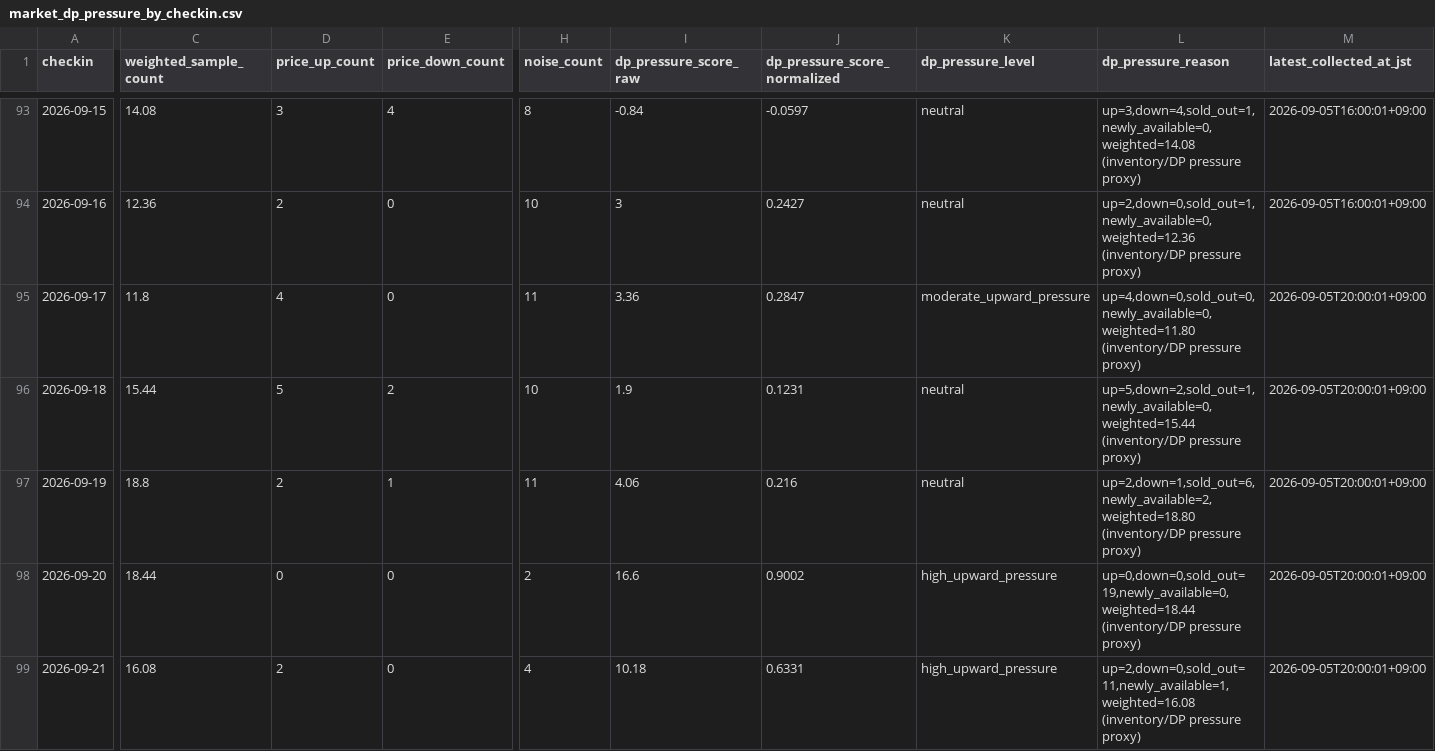
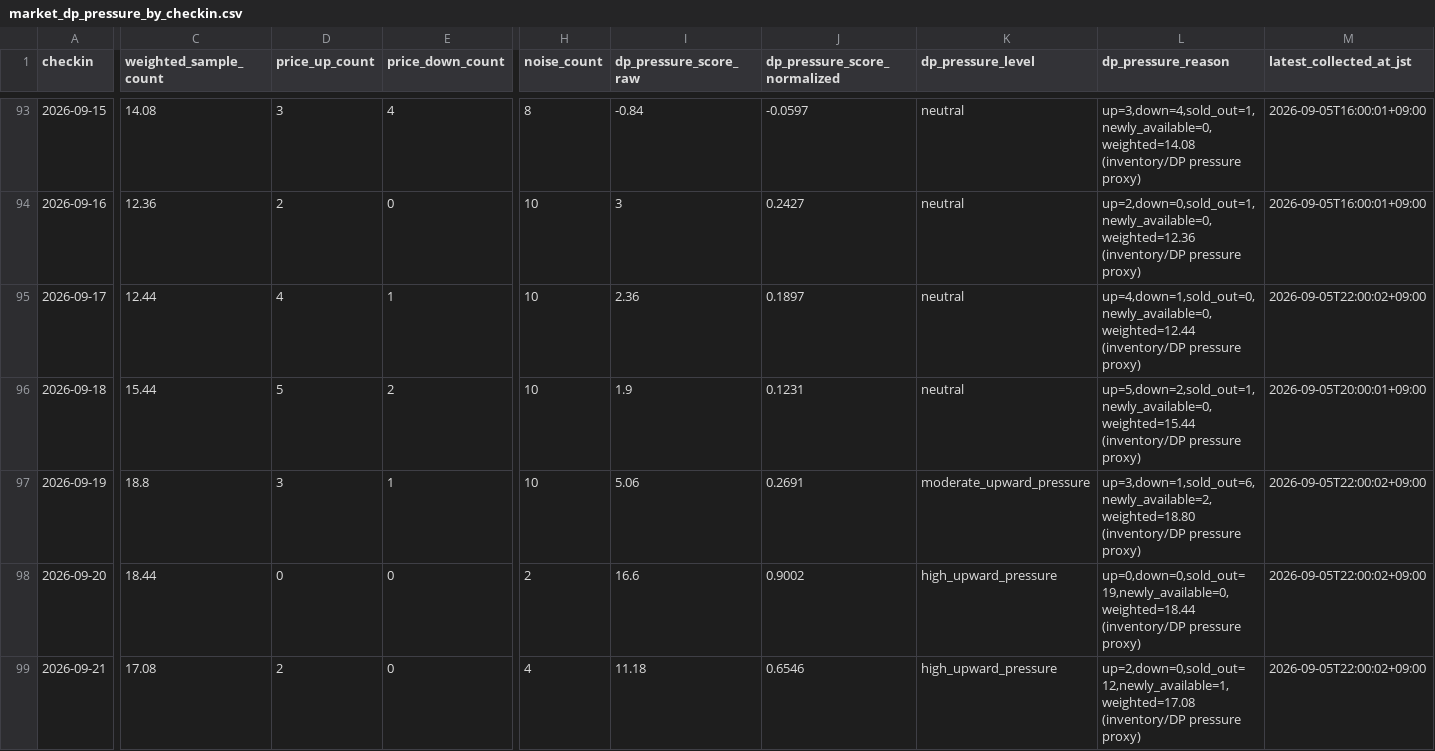
Before and after one commit to ginisato-hash/zao-market-intelligence, a CSV file: apps/zmi-bi-web/data/market_dp_pressure_by_checkin.csv, drawn as a sheet; only a part is shown, gaps mark what is left out; the diff covers the shown part only; the diff names each change by its address in the sheet, - before the commit and + after, or states it on an @@ line.

```diff
--- a/apps/zmi-bi-web/data/market_dp_pressure_by_checkin.csv
+++ b/apps/zmi-bi-web/data/market_dp_pressure_by_checkin.csv
-C95 (weighted_sample_count): 11.8
+C95 (weighted_sample_count): 12.44
-E95 (price_down_count): 0
+E95 (price_down_count): 1
-H95 (noise_count): 11
+H95 (noise_count): 10
-I95 (dp_pressure_score_raw): 3.36
+I95 (dp_pressure_score_raw): 2.36
-J95 (dp_pressure_score_normalized): 0.2847
+J95 (dp_pressure_score_normalized): 0.1897
-K95 (dp_pressure_level): moderate_upward_pressure
+K95 (dp_pressure_level): neutral
-L95 (dp_pressure_reason): up=4,down=0,sold_out=0,newly_available=0,weighted=11.80 (inventory/DP pressure…
+L95 (dp_pressure_reason): up=4,down=1,sold_out=0,newly_available=0,weighted=12.44 (inventory/DP pressure…
-M95 (latest_collected_at_jst): 2026-09-05T20:00:01+09:00
+M95 (latest_collected_at_jst): 2026-09-05T22:00:02+09:00
-D97 (price_up_count): 2
+D97 (price_up_count): 3
-H97 (noise_count): 11
+H97 (noise_count): 10
-I97 (dp_pressure_score_raw): 4.06
+I97 (dp_pressure_score_raw): 5.06
-J97 (dp_pressure_score_normalized): 0.216
+J97 (dp_pressure_score_normalized): 0.2691
-K97 (dp_pressure_level): neutral
+K97 (dp_pressure_level): moderate_upward_pressure
-L97 (dp_pressure_reason): up=2,down=1,sold_out=6,newly_available=2,weighted=18.80 (inventory/DP pressure…
+L97 (dp_pressure_reason): up=3,down=1,sold_out=6,newly_available=2,weighted=18.80 (inventory/DP pressure…
-M97:M99 (latest_collected_at_jst): 2026-09-05T20:00:01+09:00
+M97:M99 (latest_collected_at_jst): 2026-09-05T22:00:02+09:00
-C99 (weighted_sample_count): 16.08
+C99 (weighted_sample_count): 17.08
-I99 (dp_pressure_score_raw): 10.18
+I99 (dp_pressure_score_raw): 11.18
-J99 (dp_pressure_score_normalized): 0.6331
+J99 (dp_pressure_score_normalized): 0.6546
-L99 (dp_pressure_reason): up=2,down=0,sold_out=11,newly_available=1,weighted=16.08 (inventory/DP pressure…
+L99 (dp_pressure_reason): up=2,down=0,sold_out=12,newly_available=1,weighted=17.08 (inventory/DP pressure…
```
Also changed, not shown: 63 edited cells elsewhere in this file, .data/history/zao_signals_2027_02.csv, apps/zmi-bi-web/data/market_price_movement_signals.csv, 12 other files.
